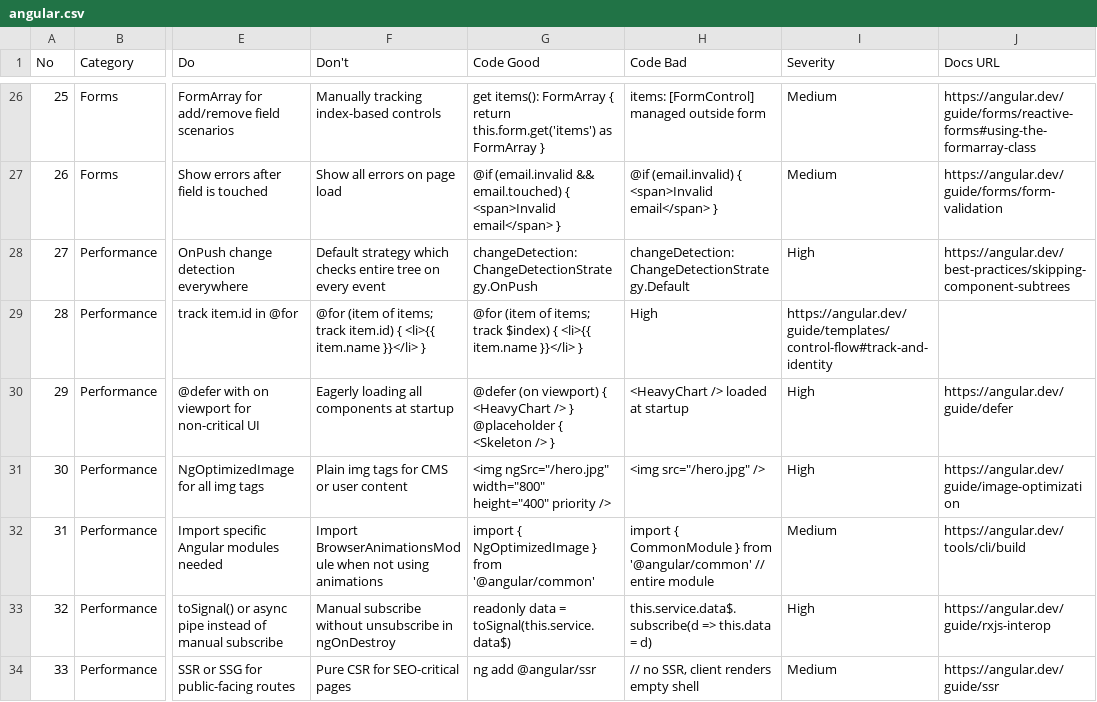
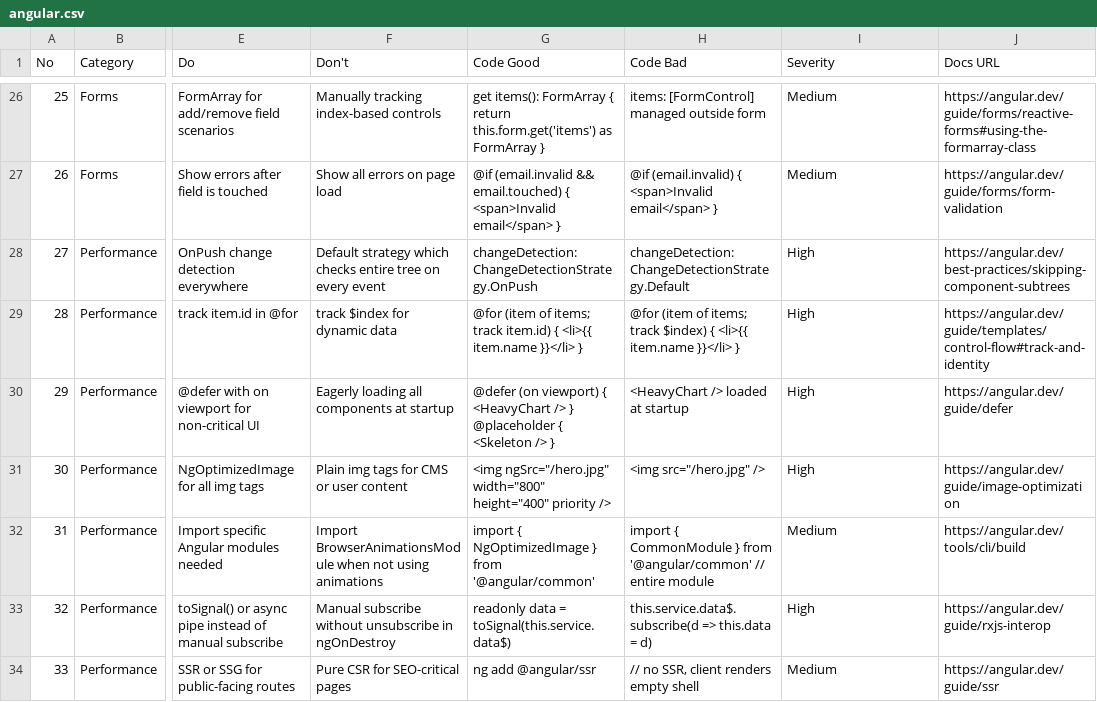
Before and after one commit to hwj123hwj/custom-skills, a CSV file: skills/ui-ux-pro-max/data/stacks/angular.csv, drawn as a sheet; only a part is shown, gaps mark what is left out; the diff names each change by its address in the sheet, - before the commit and + after, or states it on an @@ line.

```diff
--- a/skills/ui-ux-pro-max/data/stacks/angular.csv
+++ b/skills/ui-ux-pro-max/data/stacks/angular.csv
-F29 (Don't): @for (item of items; track item.id) { <li>{{ item.name }}</li> }
+F29 (Don't): track $index for dynamic data
-G29 (Code Good): …items; track $index) { <li>{{…
+G29 (Code Good): …items; track item.id) { <li>{{…
-H29 (Code Bad): High
+H29 (Code Bad): @for (item of items; track $index) { <li>{{ item.name }}</li> }
-I29 (Severity): https://angular.dev/guide/templates/control-flow#track-and-identity
+I29 (Severity): High
-J29 (Docs URL): (empty)
+J29 (Docs URL): https://angular.dev/guide/templates/control-flow#track-and-identity
```
Also changed, not shown: skills/ui-ux-pro-max/data/products.csv, skills/ui-ux-pro-max/data/stacks/astro.csv, 40 other files.
